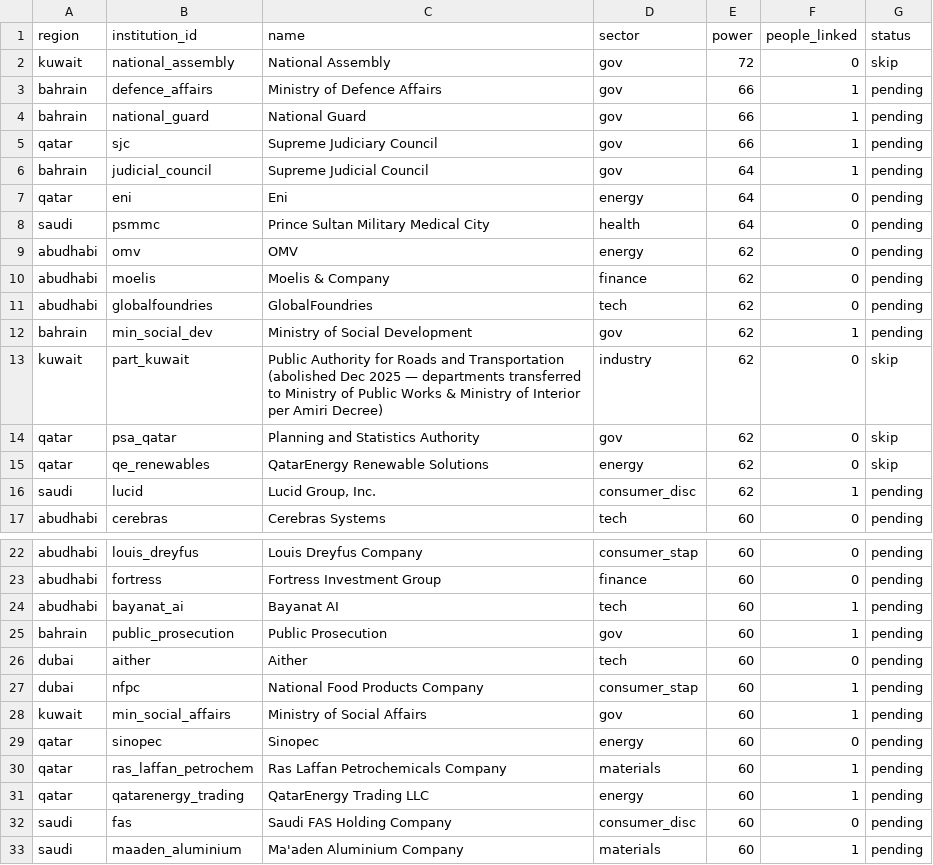
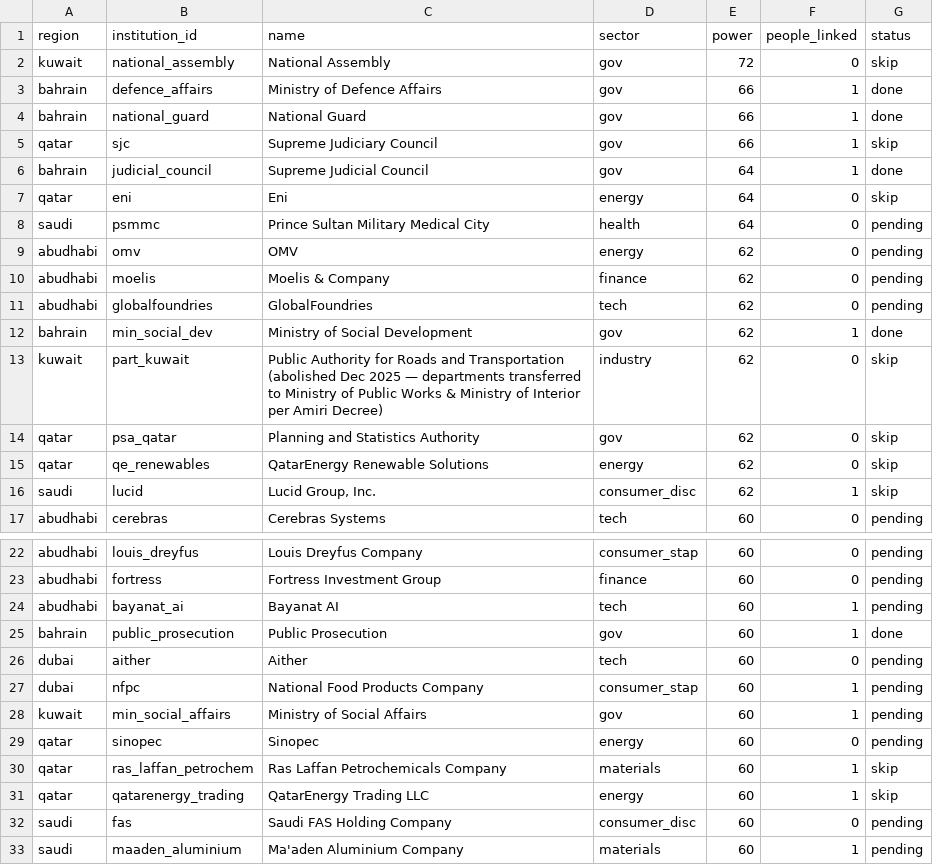
Before and after one commit to qizhangumich/power_network, a CSV file: data/backfill_queue.csv, drawn as a sheet; only a part is shown, gaps mark what is left out.

```diff
--- a/data/backfill_queue.csv
+++ b/data/backfill_queue.csv
@@ -2,7 +2,7 @@
 kuwait,national_assembly,National Assembly,gov,72,0,skip
-bahrain,defence_affairs,Ministry of Defence Affairs,gov,66,1,pending
-bahrain,national_guard,National Guard,gov,66,1,pending
-qatar,sjc,Supreme Judiciary Council,gov,66,1,pending
-bahrain,judicial_council,Supreme Judicial Council,gov,64,1,pending
-qatar,eni,Eni,energy,64,0,pending
+bahrain,defence_affairs,Ministry of Defence Affairs,gov,66,1,done
+bahrain,national_guard,National Guard,gov,66,1,done
+qatar,sjc,Supreme Judiciary Council,gov,66,1,skip
+bahrain,judicial_council,Supreme Judicial Council,gov,64,1,done
+qatar,eni,Eni,energy,64,0,skip
 saudi,psmmc,Prince Sultan Military Medical City,health,64,0,pending
@@ -11,3 +11,3 @@ abudhabi,moelis,Moelis & Company,finance,62,0,pending
 abudhabi,globalfoundries,GlobalFoundries,tech,62,0,pending
-bahrain,min_social_dev,Ministry of Social Development,gov,62,1,pending
+bahrain,min_social_dev,Ministry of Social Development,gov,62,1,done
 kuwait,part_kuwait,Public Authority for Roads and Transportation (abolished Dec 2025 — departments transferred to Ministry of Public Works & Ministry of Interior per Amiri Decree),industry,62,0,skip
@@ -15,3 +15,3 @@ qatar,psa_qatar,Planning and Statistics Authority,gov,62,0,skip
 qatar,qe_renewables,QatarEnergy Renewable Solutions,energy,62,0,skip
-saudi,lucid,"Lucid Group, Inc.",consumer_disc,62,1,pending
+saudi,lucid,"Lucid Group, Inc.",consumer_disc,62,1,skip
 abudhabi,cerebras,Cerebras Systems,tech,60,0,pending
@@ -24,3 +24,3 @@ abudhabi,fortress,Fortress Investment Group,finance,60,0,pending
 abudhabi,bayanat_ai,Bayanat AI,tech,60,1,pending
-bahrain,public_prosecution,Public Prosecution,gov,60,1,pending
+bahrain,public_prosecution,Public Prosecution,gov,60,1,done
 dubai,aither,Aither,tech,60,0,pending
@@ -29,4 +29,4 @@ kuwait,min_social_affairs,Ministry of Social Affairs,gov,60,1,pending
 qatar,sinopec,Sinopec,energy,60,0,pending
-qatar,ras_laffan_petrochem,Ras Laffan Petrochemicals Company,materials,60,1,pending
-qatar,qatarenergy_trading,QatarEnergy Trading LLC,energy,60,1,pending
+qatar,ras_laffan_petrochem,Ras Laffan Petrochemicals Company,materials,60,1,skip
+qatar,qatarenergy_trading,QatarEnergy Trading LLC,energy,60,1,skip
 saudi,fas,Saudi FAS Holding Company,consumer_disc,60,0,pending
```
Also changed, not shown: 3 other files.
